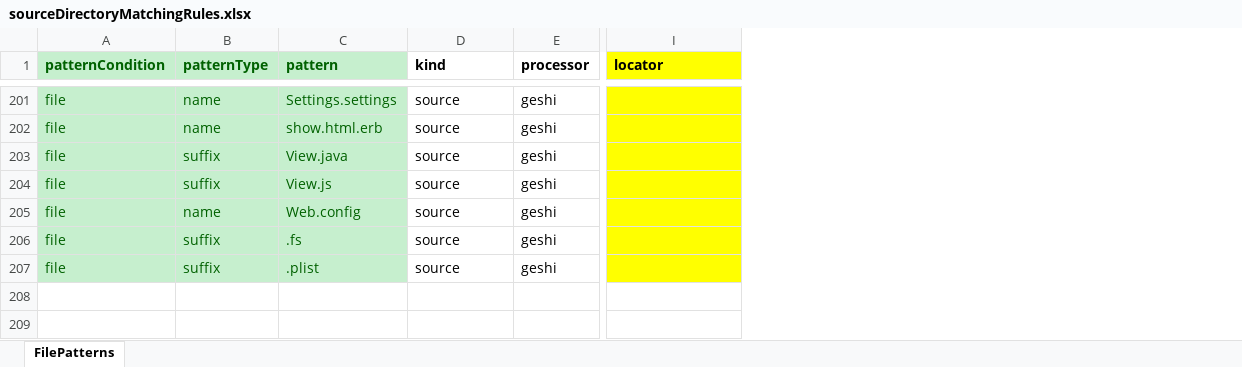
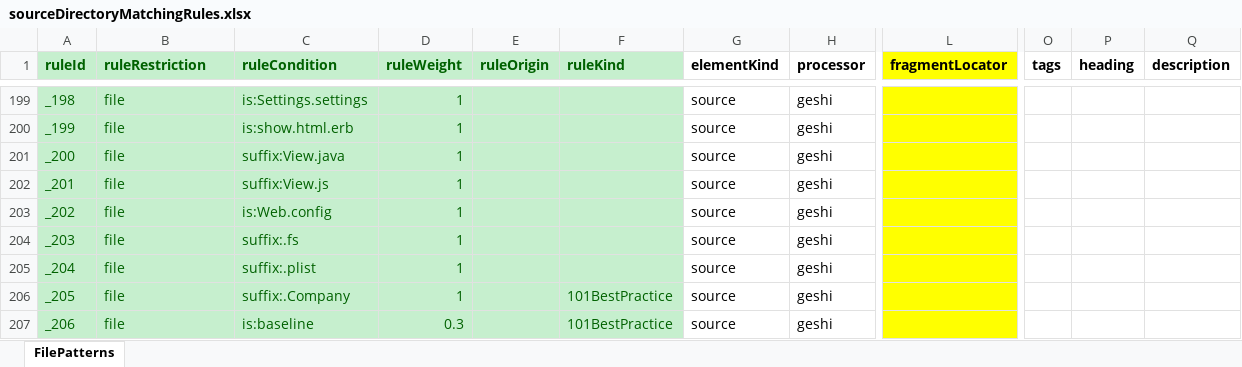
Before and after one commit to 101companies/101worker, an Excel workbook: modules/gatherSourceDirectoryMatchingRules/sourceDirectoryMatchingRules.xlsx, sheet FilePatterns, drawn as a sheet; only a part is shown, gaps mark what is left out; values as stored, in another font and other column widths than the file's, no borders; removed rows and columns are numbered as before the commit, all else as after; the diff covers the shown part only; the diff names each change by its address in the sheet, - before the commit and + after, or states it on an @@ line.

Commit message:
changed rule files to new format

```diff
--- a/modules/gatherSourceDirectoryMatchingRules/sourceDirectoryMatchingRules.xlsx (sheet FilePatterns)
+++ b/modules/gatherSourceDirectoryMatchingRules/sourceDirectoryMatchingRules.xlsx (sheet FilePatterns)
+column A (ruleId), rows 199-205: _198 | _199 | _200 | _201 | _202 | _203 | _204
-column B (patternType), rows 201-207: name | name | suffix | suffix | name | suffix | suffix
-column C (pattern), rows 201-207: Settings.settings | show.html.erb | View.java | View.js | Web.config | .fs | .plist
+column C (ruleCondition), rows 199-205: is:Settings.settings | is:show.html.erb | suffix:View.java | suffix:View.js | is:Web.config | suffix:.fs | suffix:.plist
+column D (ruleWeight), rows 199-205: all 1
+column E (ruleOrigin), empty
+column F (ruleKind), empty
+column O (tags), empty
+column P (heading), empty
+column Q (description), empty
-B1: patternCondition
+B1: ruleRestriction
-G1: kind
+G1: elementKind
-L1: locator
+L1: fragmentLocator
@@ row 107 moved to row 206: _205 @@
@@ row 142 moved to row 207: _206 @@
```
Also changed, not shown: 3 added rows, 3 removed rows and 20 edited cells elsewhere in this sheet, 1 other file.
